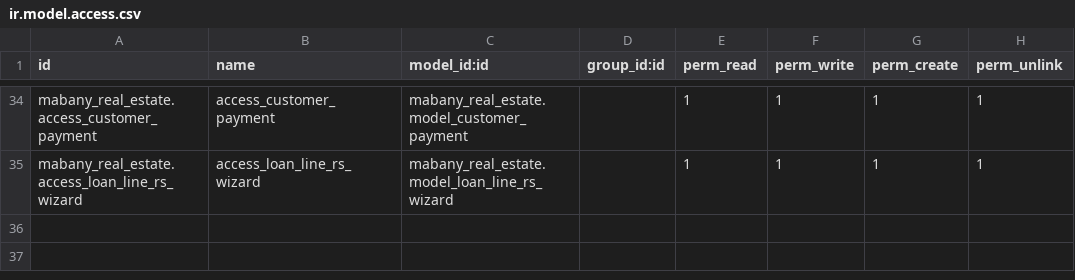
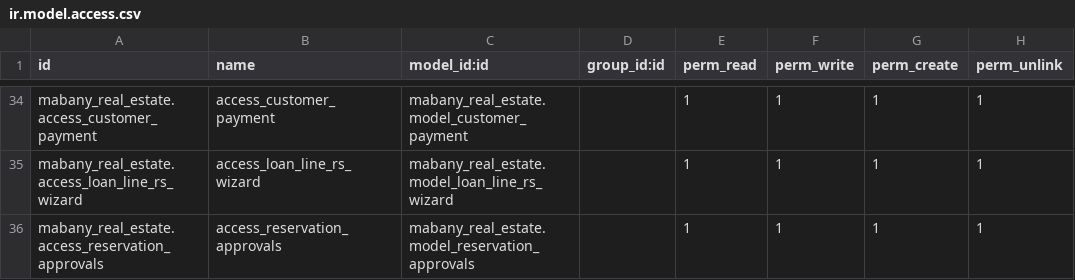
Before and after one commit to erpModerntechnology/centione_dev, a CSV file: custom/mabany_real_estate/security/ir.model.access.csv, drawn as a sheet; only a part is shown, gaps mark what is left out.

```diff
--- a/custom/mabany_real_estate/security/ir.model.access.csv
+++ b/custom/mabany_real_estate/security/ir.model.access.csv
@@ -35 +35,2 @@ mabany_real_estate.access_customer_payment,access_customer_payment,mabany_real_e
 mabany_real_estate.access_loan_line_rs_wizard,access_loan_line_rs_wizard,mabany_real_estate.model_loan_line_rs_wizard,,1,1,1,1
+mabany_real_estate.access_reservation_approvals,access_reservation_approvals,mabany_real_estate.model_reservation_approvals,,1,1,1,1
```
Also changed, not shown: 8 other files.
